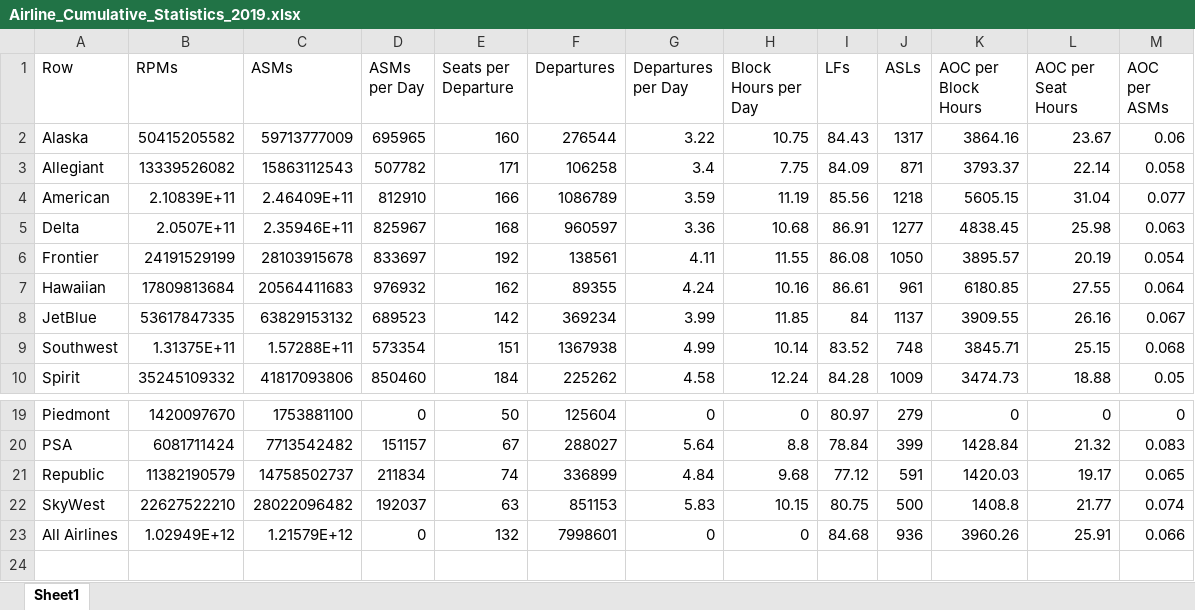
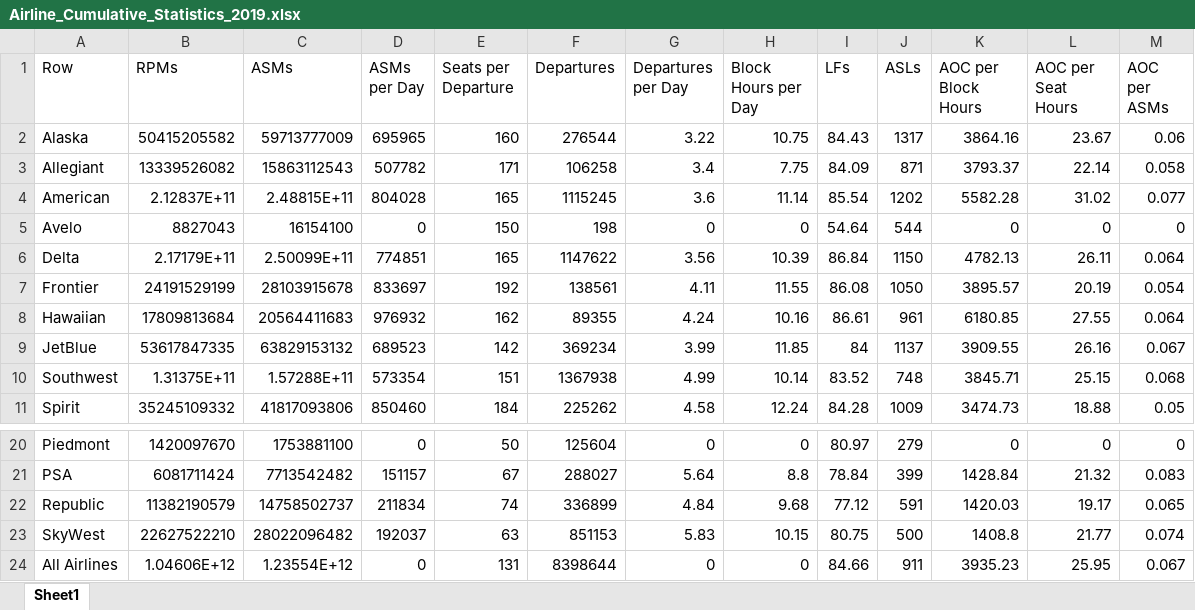
Before and after one commit to andyeske/Airline-Data-Analysis-Tools, an Excel workbook: Output Data Tables/APAT Outputs/Aggregated Tables/2019/Airline_Cumulative_Statistics_2019.xlsx, sheet Sheet1, drawn as a sheet; only a part is shown, gaps mark what is left out; values as stored, in another font and other column widths than the file's, no borders; addresses are those after the commit; the diff covers the shown part only; the diff names each change by its address in the sheet, - before the commit and + after, or states it on an @@ line.

```diff
--- a/Output Data Tables/APAT Outputs/Aggregated Tables/2019/Airline_Cumulative_Statistics_2019.xlsx (sheet Sheet1)
+++ b/Output Data Tables/APAT Outputs/Aggregated Tables/2019/Airline_Cumulative_Statistics_2019.xlsx (sheet Sheet1)
-B4 (RPMs): 2.10839E+11
+B4 (RPMs): 2.12837E+11
-C4 (ASMs): 2.46409E+11
+C4 (ASMs): 2.48815E+11
-D4 (ASMs per Day): 812910
+D4 (ASMs per Day): 804028
-E4 (Seats per Departure): 166
+E4 (Seats per Departure): 165
-F4 (Departures): 1086789
+F4 (Departures): 1115245
-G4 (Departures per Day): 3.59
+G4 (Departures per Day): 3.6
-H4 (Block Hours per Day): 11.19
+H4 (Block Hours per Day): 11.14
-I4 (LFs): 85.56
+I4 (LFs): 85.54
-J4 (ASLs): 1218
+J4 (ASLs): 1202
-K4 (AOC per Block Hours): 5605.15
+K4 (AOC per Block Hours): 5582.28
-L4 (AOC per Seat Hours): 31.04
+L4 (AOC per Seat Hours): 31.02
+row 5: Avelo | 8827043 | 16154100 | 0 | 150 | 198 | 0 | 0 | 54.64 | 544 | 0 | 0 | 0
-B6 (RPMs): 2.0507E+11
+B6 (RPMs): 2.17179E+11
-C6 (ASMs): 2.35946E+11
+C6 (ASMs): 2.50099E+11
-D6 (ASMs per Day): 825967
+D6 (ASMs per Day): 774851
-E6 (Seats per Departure): 168
+E6 (Seats per Departure): 165
-F6 (Departures): 960597
+F6 (Departures): 1147622
-G6 (Departures per Day): 3.36
+G6 (Departures per Day): 3.56
-H6 (Block Hours per Day): 10.68
+H6 (Block Hours per Day): 10.39
-I6 (LFs): 86.91
+I6 (LFs): 86.84
-J6 (ASLs): 1277
+J6 (ASLs): 1150
-K6 (AOC per Block Hours): 4838.45
+K6 (AOC per Block Hours): 4782.13
-L6 (AOC per Seat Hours): 25.98
+L6 (AOC per Seat Hours): 26.11
-M6 (AOC per ASMs): 0.063
+M6 (AOC per ASMs): 0.064
-B24 (RPMs): 1.02949E+12
+B24 (RPMs): 1.04606E+12
-C24 (ASMs): 1.21579E+12
+C24 (ASMs): 1.23554E+12
-E24 (Seats per Departure): 132
+E24 (Seats per Departure): 131
-F24 (Departures): 7998601
+F24 (Departures): 8398644
-I24 (LFs): 84.68
+I24 (LFs): 84.66
-J24 (ASLs): 936
+J24 (ASLs): 911
-K24 (AOC per Block Hours): 3960.26
+K24 (AOC per Block Hours): 3935.23
-L24 (AOC per Seat Hours): 25.91
+L24 (AOC per Seat Hours): 25.95
-M24 (AOC per ASMs): 0.066
+M24 (AOC per ASMs): 0.067
```
Also changed, not shown: 23 edited cells elsewhere in this sheet, Output Data Tables/APAT Outputs/Aggregated Tables/2019/Aircraft_Cumulative_Statistics_2019.xlsx.
